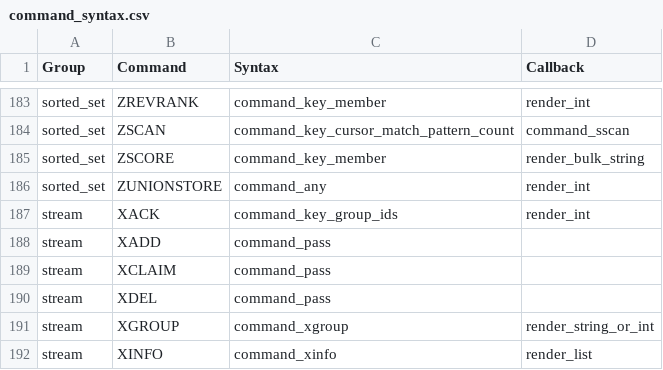
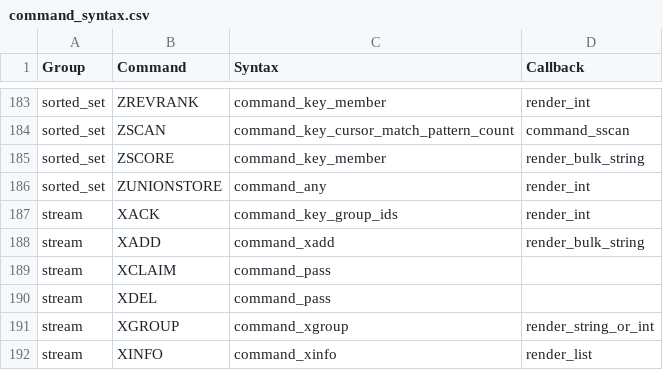
Before and after one commit to laixintao/iredis, a CSV file: iredis/data/command_syntax.csv, drawn as a sheet; only a part is shown, gaps mark what is left out.

Commit message:
command: XADD support.

```diff
--- a/iredis/data/command_syntax.csv
+++ b/iredis/data/command_syntax.csv
@@ -187,3 +187,3 @@ sorted_set,ZUNIONSTORE,command_any,render_int
 stream,XACK,command_key_group_ids,render_int
-stream,XADD,command_pass,
+stream,XADD,command_xadd,render_bulk_string
 stream,XCLAIM,command_pass,
```
Also changed, not shown: 2 other files.
